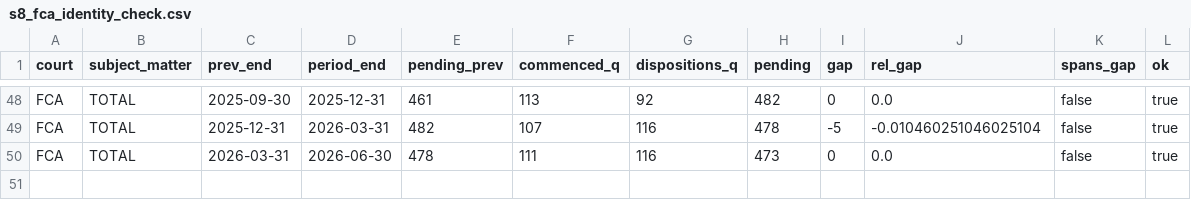
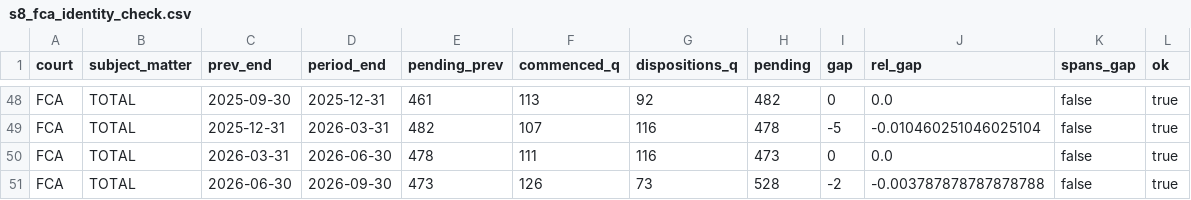
Before and after one commit to vrraiv/bench-time, a CSV file: site/src/data/s8_fca_identity_check.csv, drawn as a sheet; only a part is shown, gaps mark what is left out.

```diff
--- a/site/src/data/s8_fca_identity_check.csv
+++ b/site/src/data/s8_fca_identity_check.csv
@@ -50 +50,2 @@ FCA,TOTAL,2025-12-31,2026-03-31,482,107,116,478,-5,-0.010460251046025104,false,t
 FCA,TOTAL,2026-03-31,2026-06-30,478,111,116,473,0,0.0,false,true
+FCA,TOTAL,2026-06-30,2026-09-30,473,126,73,528,-2,-0.003787878787878788,false,true
```
Also changed, not shown: site/src/data/s8_fca_annual_littles_law.csv, site/src/data/s8_fca_quarterly_littles_law.csv, 1 other file.
